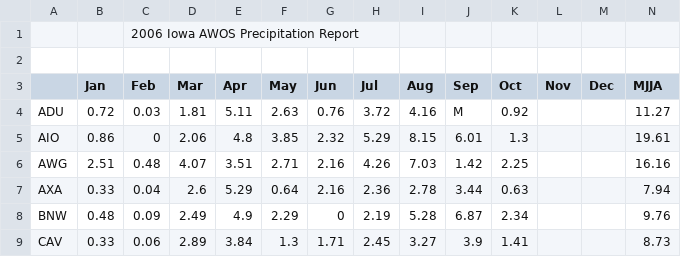
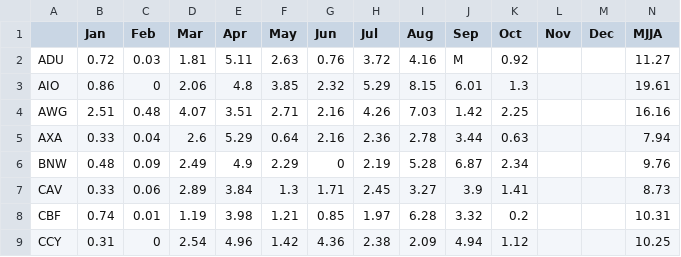
Before and after one commit to ForceCry/iem, a CSV file: htdocs/AWOS/reports/awos2006.csv, drawn as a sheet; only a part is shown; the shorter side is filled out with more unchanged rows; rows hold the shown columns only; the diff names each change by its address in the sheet, - before the commit and + after, or states it on an @@ line.

Commit message:
Update

```diff
--- a/htdocs/AWOS/reports/awos2006.csv
+++ b/htdocs/AWOS/reports/awos2006.csv
-row 1:  |  | 2006 Iowa AWOS Precipitation Report
-row 2: (empty)
```
